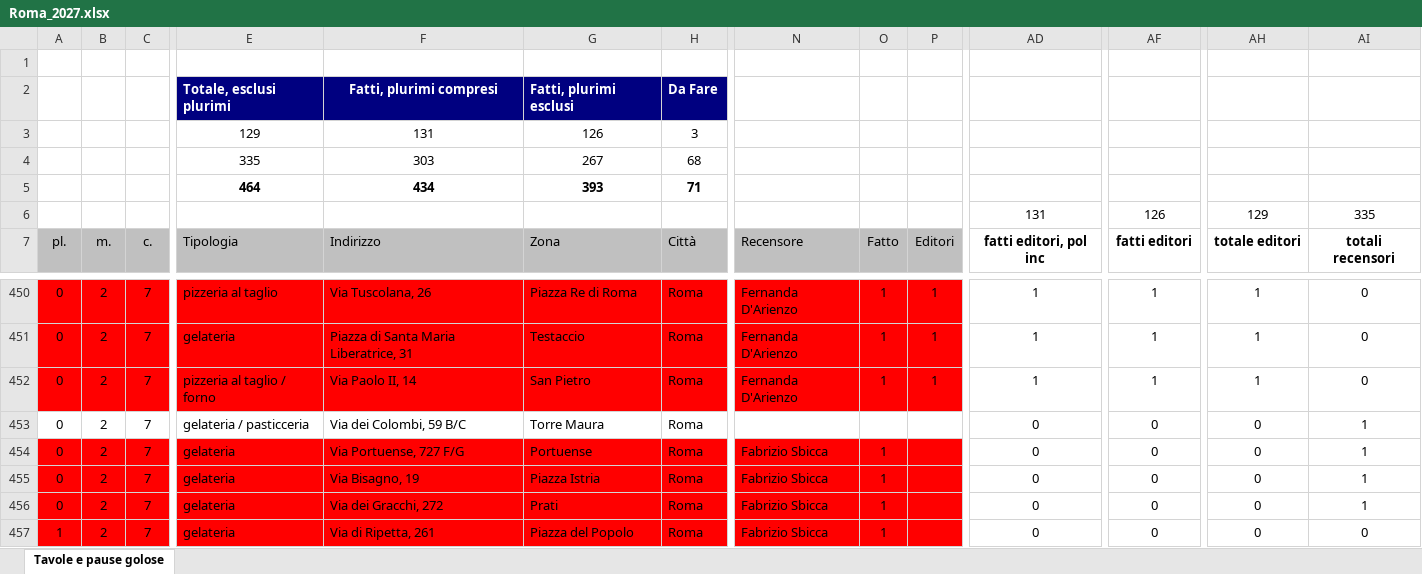
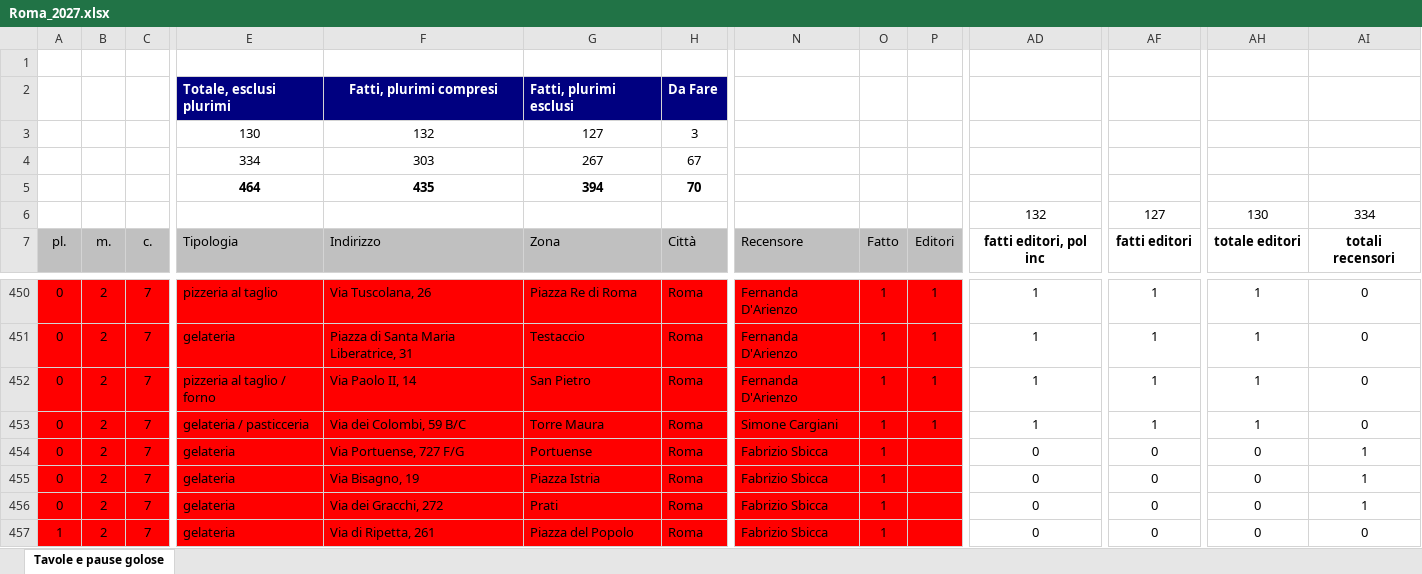
Before and after one commit to pecoraneraeditore/mappa-ristoranti, an Excel workbook: Roma_2027.xlsx, sheet Tavole e pause golose, drawn as a sheet; only a part is shown, gaps mark what is left out; values as stored, in another font and other column widths than the file's, no borders; the diff covers the shown part only; the diff names each change by its address in the sheet, - before the commit and + after, or states it on an @@ line.

```diff
--- a/Roma_2027.xlsx (sheet Tavole e pause golose)
+++ b/Roma_2027.xlsx (sheet Tavole e pause golose)
-E3: 129
+E3: 130
-F3: 131
+F3: 132
-G3: 126
+G3: 127
-E4: 335
+E4: 334
-H4: 68
+H4: 67
-F5: 434
+F5: 435
-G5: 393
+G5: 394
-H5: 71
+H5: 70
-AD6: 131
+AD6: 132
-AF6: 126
+AF6: 127
-AH6: 129
+AH6: 130
-AI6: 335
+AI6: 334
-A453:P453 fill: none
+A453:P453 fill: #FF0000
-N453: (empty)
+N453: Simone Cargiani
-O453: (empty)
+O453: 1
-P453: (empty)
+P453: 1
-AD453: 0
+AD453: 1
-AF453: 0
+AF453: 1
-AH453: 0
+AH453: 1
-AI453: 1
+AI453: 0
```
Also changed, not shown: cell formats elsewhere in this sheet, 3 other files.
